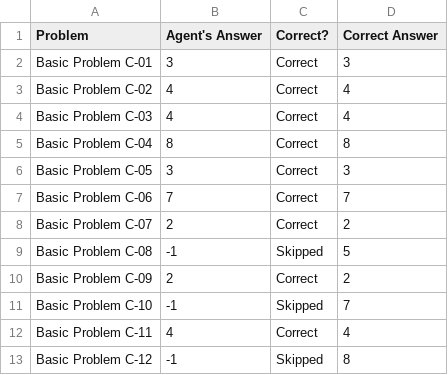
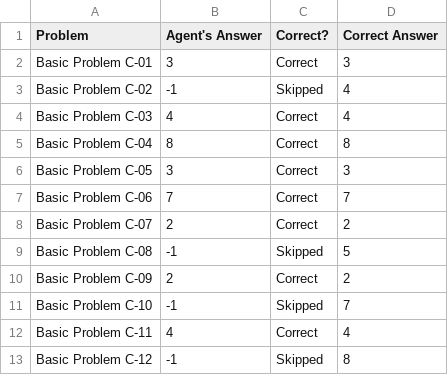
Before and after one commit to ArminRodriguez1/Ravens-Progressive-Matrices, a CSV file: Project-Code-Java/ProblemResults.csv, drawn as a sheet.

```diff
--- a/Project-Code-Java/ProblemResults.csv
+++ b/Project-Code-Java/ProblemResults.csv
@@ -2,3 +2,3 @@ Problem,Agent's Answer,Correct?,Correct Answer
 Basic Problem C-01,3,Correct,3
-Basic Problem C-02,4,Correct,4
+Basic Problem C-02,-1,Skipped,4
 Basic Problem C-03,4,Correct,4
```
Also changed, not shown: Project-Code-Java/AgentAnswers.csv, 3 other files.
